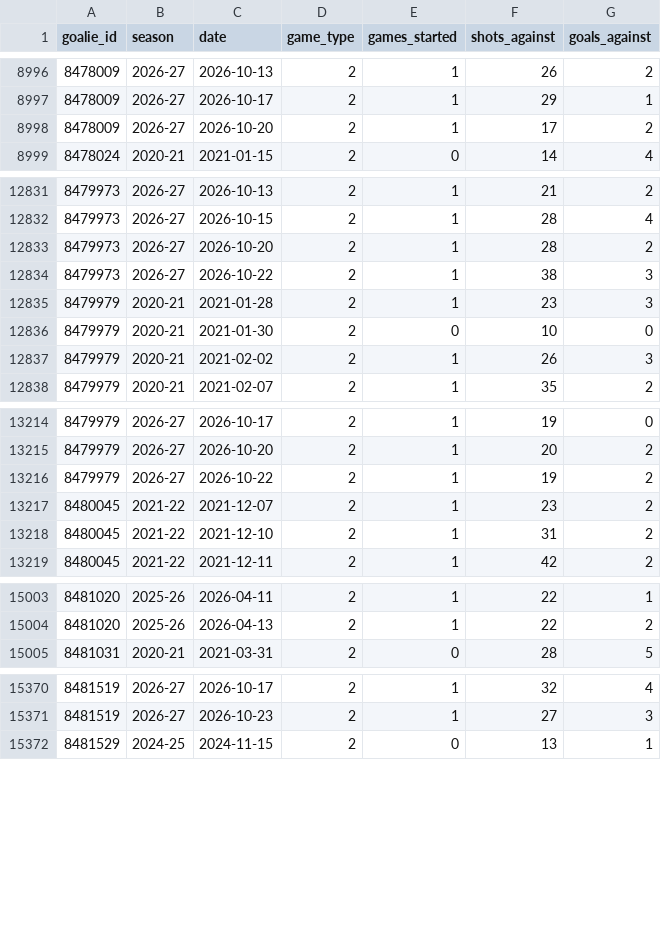
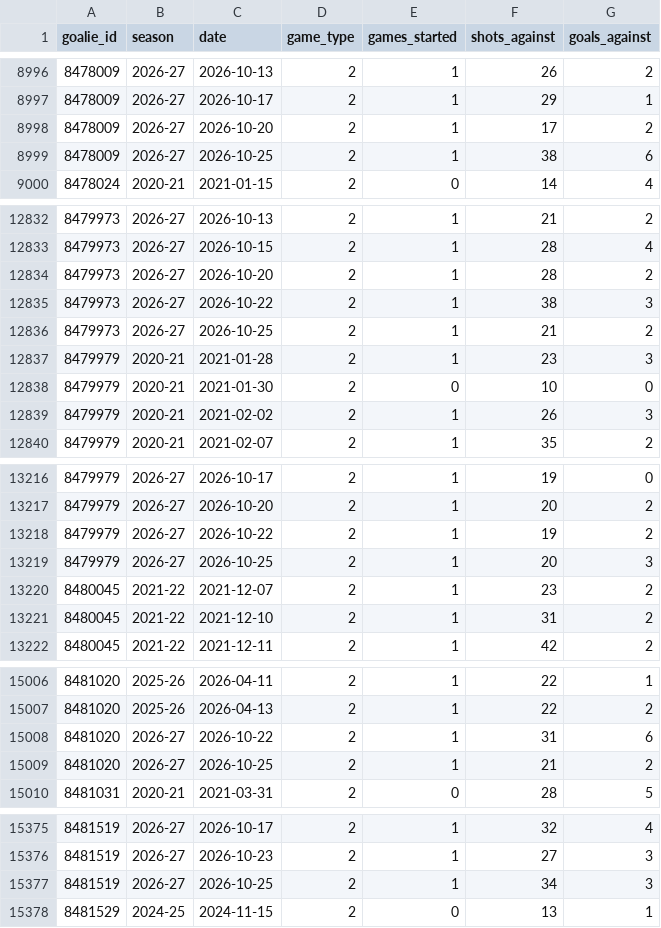
Before and after one commit to KylanHuynh7/Variance97, a CSV file: data/goalie_game_logs.csv, drawn as a sheet; only a part is shown, gaps mark what is left out; the diff covers the shown part only; the diff names each change by its address in the sheet, - before the commit and + after, or states it on an @@ line.

```diff
--- a/data/goalie_game_logs.csv
+++ b/data/goalie_game_logs.csv
+row 8999: 8478009 | 2026-27 | 2026-10-25 | 2 | 1 | 38 | 6
+row 12836: 8479973 | 2026-27 | 2026-10-25 | 2 | 1 | 21 | 2
+row 13219: 8479979 | 2026-27 | 2026-10-25 | 2 | 1 | 20 | 3
+row 15008: 8481020 | 2026-27 | 2026-10-22 | 2 | 1 | 31 | 6
+row 15009: 8481020 | 2026-27 | 2026-10-25 | 2 | 1 | 21 | 2
+row 15377: 8481519 | 2026-27 | 2026-10-25 | 2 | 1 | 34 | 3
```
Also changed, not shown: 1 edited cell elsewhere in this file, data/crosby_game_log_clean.csv, data/mackinnon_game_log_clean.csv, 7 other files.
